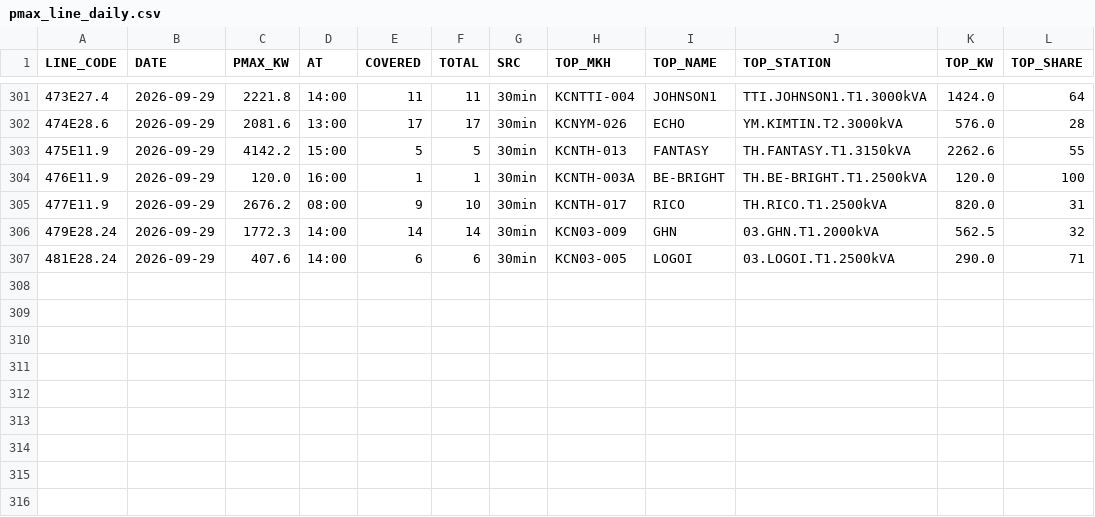
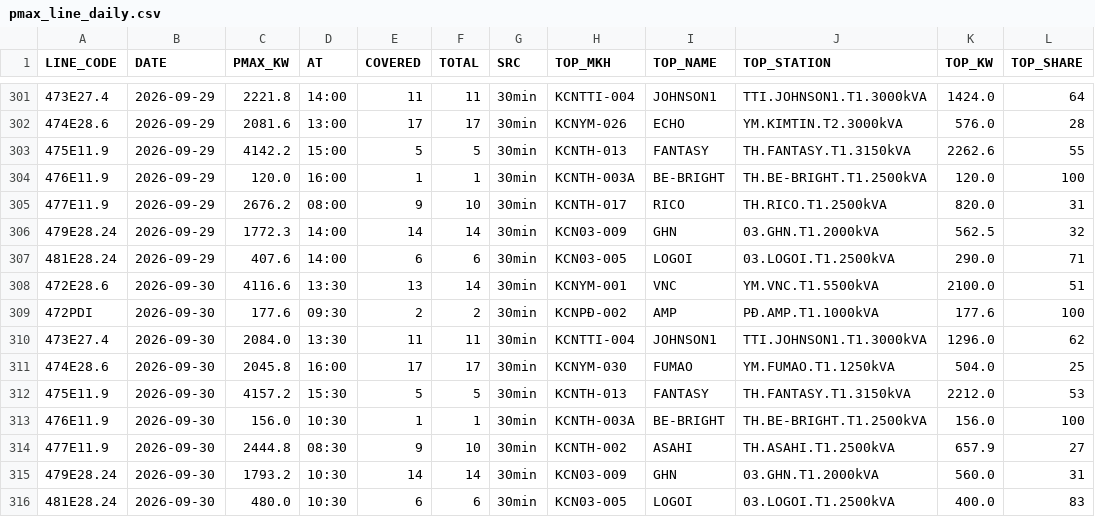
Before and after one commit to Gelex-Electric/shared-diary-pocketbase, a CSV file: public/pmax_line_daily.csv, drawn as a sheet; only a part is shown, gaps mark what is left out; the diff names each change by its address in the sheet, - before the commit and + after, or states it on an @@ line.

```diff
--- a/public/pmax_line_daily.csv
+++ b/public/pmax_line_daily.csv
+row 308: 472E28.6 | 2026-09-30 | 4116.6 | 13:30 | 13 | 14 | 30min | KCNYM-001 | VNC | YM.VNC.T1.5500kVA | 2100.0 | 51
+row 309: 472PDI | 2026-09-30 | 177.6 | 09:30 | 2 | 2 | 30min | KCNPĐ-002 | AMP | PĐ.AMP.T1.1000kVA | 177.6 | 100
+row 310: 473E27.4 | 2026-09-30 | 2084.0 | 13:30 | 11 | 11 | 30min | KCNTTI-004 | JOHNSON1 | TTI.JOHNSON1.T1.3000kVA | 1296.0 | 62
+row 311: 474E28.6 | 2026-09-30 | 2045.8 | 16:00 | 17 | 17 | 30min | KCNYM-030 | FUMAO | YM.FUMAO.T1.1250kVA | 504.0 | 25
+row 312: 475E11.9 | 2026-09-30 | 4157.2 | 15:30 | 5 | 5 | 30min | KCNTH-013 | FANTASY | TH.FANTASY.T1.3150kVA | 2212.0 | 53
+row 313: 476E11.9 | 2026-09-30 | 156.0 | 10:30 | 1 | 1 | 30min | KCNTH-003A | BE-BRIGHT | TH.BE-BRIGHT.T1.2500kVA | 156.0 | 100
+row 314: 477E11.9 | 2026-09-30 | 2444.8 | 08:30 | 9 | 10 | 30min | KCNTH-002 | ASAHI | TH.ASAHI.T1.2500kVA | 657.9 | 27
+row 315: 479E28.24 | 2026-09-30 | 1793.2 | 10:30 | 14 | 14 | 30min | KCN03-009 | GHN | 03.GHN.T1.2000kVA | 560.0 | 31
+row 316: 481E28.24 | 2026-09-30 | 480.0 | 10:30 | 6 | 6 | 30min | KCN03-005 | LOGOI | 03.LOGOI.T1.2500kVA | 400.0 | 83
```
Also changed, not shown: public/head_balance_daily.csv, public/metterinfo.csv, 11 other files.
